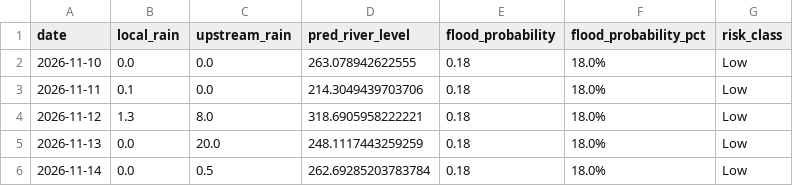
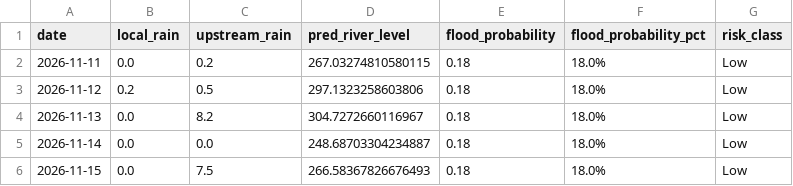
Before and after one commit to kgyb02/Matsya-Flood-detector, a CSV file: backend/flood_detector/flood_forecast.csv, drawn as a sheet.

```diff
--- a/backend/flood_detector/flood_forecast.csv
+++ b/backend/flood_detector/flood_forecast.csv
@@ -1,6 +1,6 @@
 date,local_rain,upstream_rain,pred_river_level,flood_probability,flood_probability_pct,risk_class
-2026-11-10,0.0,0.0,263.078942622555,0.18,18.0%,Low
-2026-11-11,0.1,0.0,214.3049439703706,0.18,18.0%,Low
-2026-11-12,1.3,8.0,318.6905958222221,0.18,18.0%,Low
-2026-11-13,0.0,20.0,248.1117443259259,0.18,18.0%,Low
-2026-11-14,0.0,0.5,262.69285203783784,0.18,18.0%,Low
+2026-11-11,0.0,0.2,267.03274810580115,0.18,18.0%,Low
+2026-11-12,0.2,0.5,297.1323258603806,0.18,18.0%,Low
+2026-11-13,0.0,8.2,304.7272660116967,0.18,18.0%,Low
+2026-11-14,0.0,0.0,248.68703304234887,0.18,18.0%,Low
+2026-11-15,0.0,7.5,266.58367826676493,0.18,18.0%,Low
```
Also changed, not shown: backend/csv_generator/flood_prediction.csv, 3 other files.
